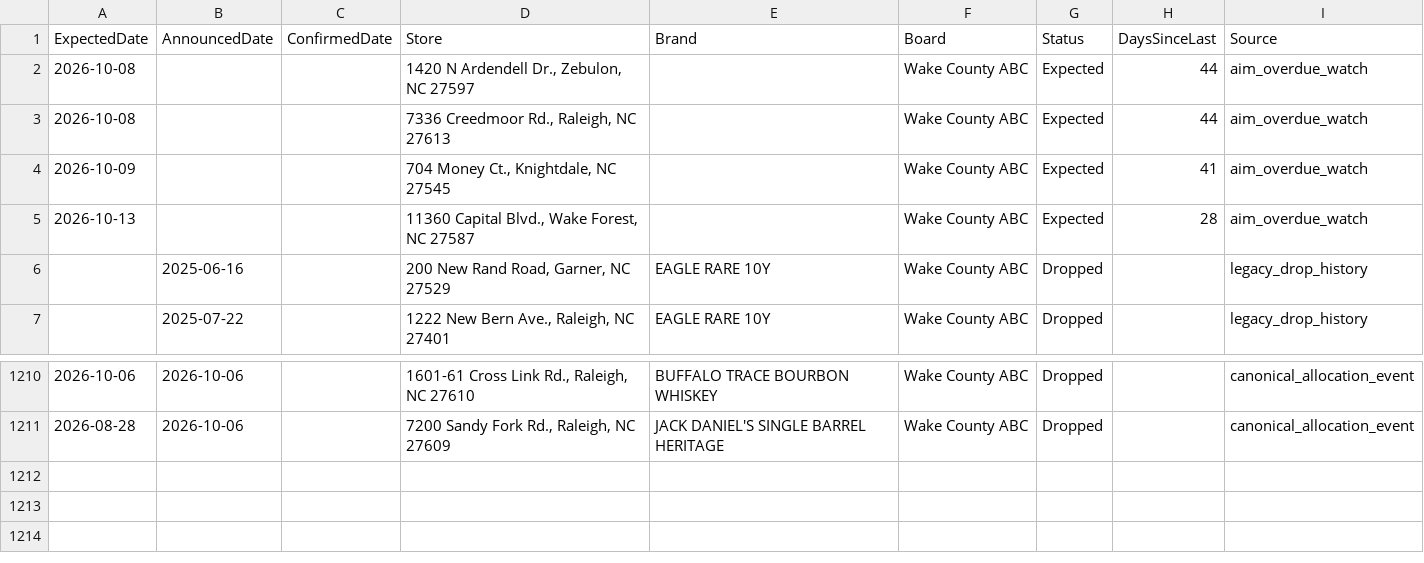
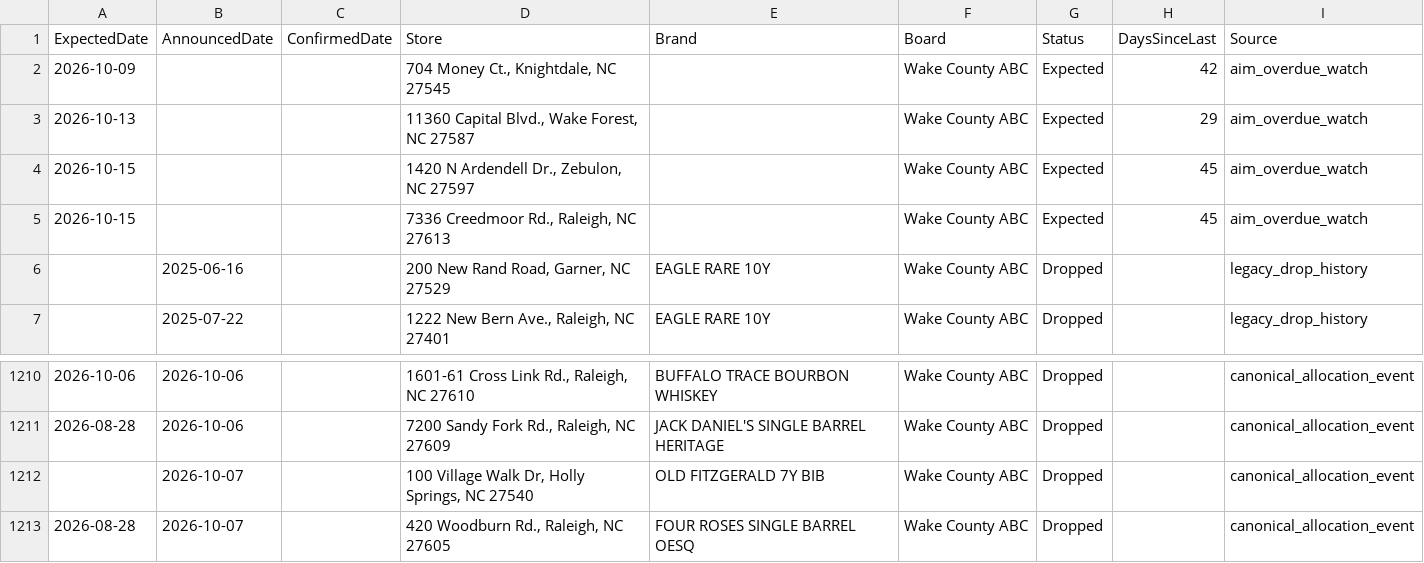
Before and after one commit to bourbonhunter/bourbon-pourcast-frontend, a CSV file: drop_tracker.csv, drawn as a sheet; only a part is shown, gaps mark what is left out.

```diff
--- a/drop_tracker.csv
+++ b/drop_tracker.csv
@@ -1,6 +1,6 @@
 ExpectedDate,AnnouncedDate,ConfirmedDate,Store,Brand,Board,Status,DaysSinceLast,Source
-2026-10-08,,,"1420 N Ardendell Dr., Zebulon, NC 27597",,Wake County ABC,Expected,44,aim_overdue_watch
-2026-10-08,,,"7336 Creedmoor Rd., Raleigh, NC 27613",,Wake County ABC,Expected,44,aim_overdue_watch
-2026-10-09,,,"704 Money Ct., Knightdale, NC 27545",,Wake County ABC,Expected,41,aim_overdue_watch
-2026-10-13,,,"11360 Capital Blvd., Wake Forest, NC 27587",,Wake County ABC,Expected,28,aim_overdue_watch
+2026-10-09,,,"704 Money Ct., Knightdale, NC 27545",,Wake County ABC,Expected,42,aim_overdue_watch
+2026-10-13,,,"11360 Capital Blvd., Wake Forest, NC 27587",,Wake County ABC,Expected,29,aim_overdue_watch
+2026-10-15,,,"1420 N Ardendell Dr., Zebulon, NC 27597",,Wake County ABC,Expected,45,aim_overdue_watch
+2026-10-15,,,"7336 Creedmoor Rd., Raleigh, NC 27613",,Wake County ABC,Expected,45,aim_overdue_watch
 ,2025-06-16,,"200 New Rand Road, Garner, NC 27529",EAGLE RARE 10Y,Wake County ABC,Dropped,,legacy_drop_history
@@ -1211 +1211,3 @@ ExpectedDate,AnnouncedDate,ConfirmedDate,Store,Brand,Board,Status,DaysSinceLast,
 2026-08-28,2026-10-06,,"7200 Sandy Fork Rd., Raleigh, NC 27609",JACK DANIEL'S SINGLE BARREL HERITAGE,Wake County ABC,Dropped,,canonical_allocation_event
+,2026-10-07,,"100 Village Walk Dr, Holly Springs, NC 27540",OLD FITZGERALD 7Y BIB,Wake County ABC,Dropped,,canonical_allocation_event
+2026-08-28,2026-10-07,,"420 Woodburn Rd., Raleigh, NC 27605",FOUR ROSES SINGLE BARREL OESQ,Wake County ABC,Dropped,,canonical_allocation_event
```
Also changed, not shown: drop_history.csv, 7 other files.
